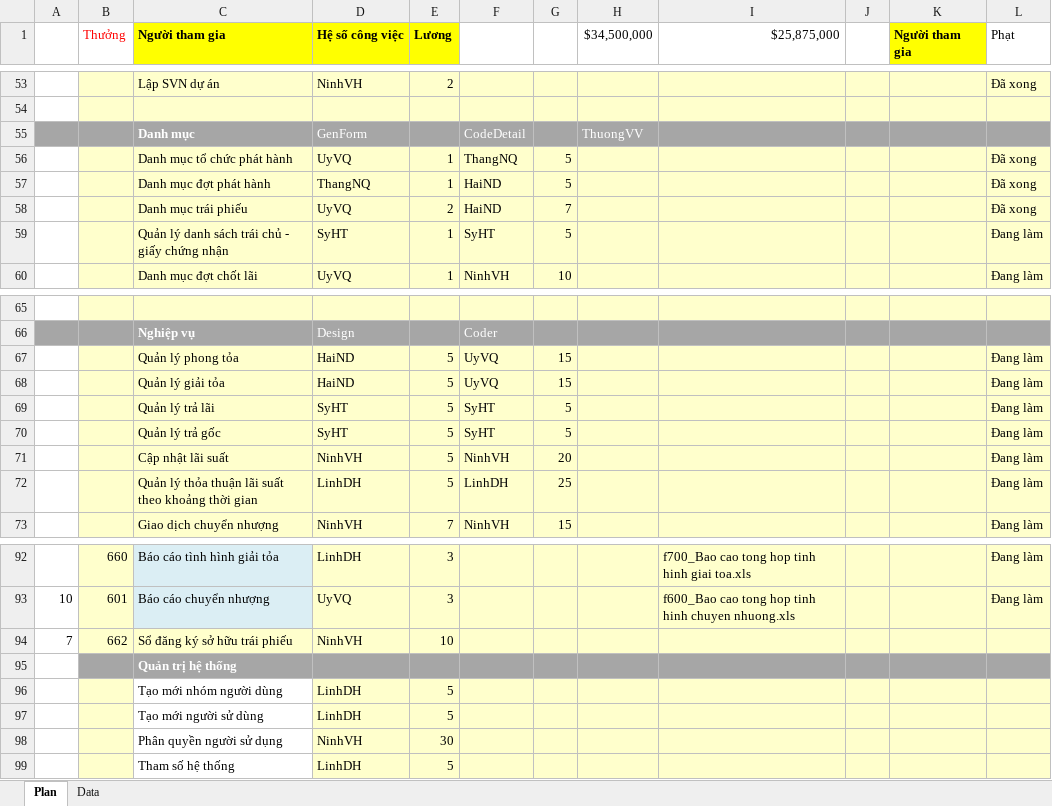
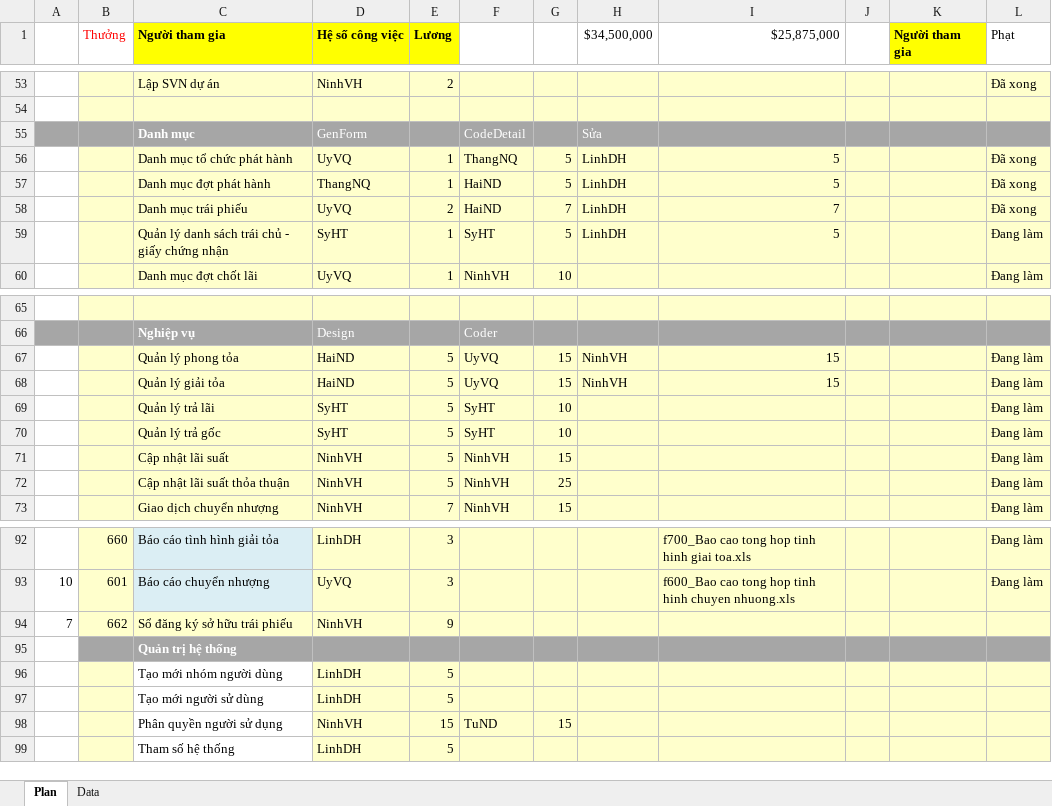
Before and after one commit to nguyendanhtu/my-project-traiphieu, an Excel workbook: Document/VietinBankSC Project Plan v2012.009.20.xlsx, sheet Plan, drawn as a sheet; only a part is shown, gaps mark what is left out; values as stored, in another font and other column widths than the file's, no borders; conditional formats not drawn; the diff covers the shown part only; the diff names each change by its address in the sheet, - before the commit and + after, or states it on an @@ line.

```diff
--- a/Document/VietinBankSC Project Plan v2012.009.20.xlsx (sheet Plan)
+++ b/Document/VietinBankSC Project Plan v2012.009.20.xlsx (sheet Plan)
-H55 ($34,500,000): ThuongVV
+H55 ($34,500,000): Sửa
-H56:H59 ($34,500,000): (empty)
+H56:H59 ($34,500,000): LinhDH
-I56:I57 ($25,875,000): (empty)
+I56:I57 ($25,875,000): 5
-I58 ($25,875,000): (empty)
+I58 ($25,875,000): 7
-I59 ($25,875,000): (empty)
+I59 ($25,875,000): 5
-H67:H68 ($34,500,000): (empty)
+H67:H68 ($34,500,000): NinhVH
-I67:I68 ($25,875,000): (empty)
+I67:I68 ($25,875,000): 15
-G69:G70: 5
+G69:G70: 10
-G71: 20
+G71: 15
-C72 (Người tham gia): Quản lý thỏa thuận lãi suất theo khoảng thời gian
+C72 (Người tham gia): Cập nhật lãi suất thỏa thuận
-D72 (Hệ số công việc): LinhDH
+D72 (Hệ số công việc): NinhVH
-F72: LinhDH
+F72: NinhVH
-E94 (Lương): 10
+E94 (Lương): 9
-E98 (Lương): 30
+E98 (Lương): 15
-F98: (empty)
+F98: TuND
-G98: (empty)
+G98: 15
```
Also changed, not shown: 25 edited cells elsewhere in this sheet, formulas that keep their value.
